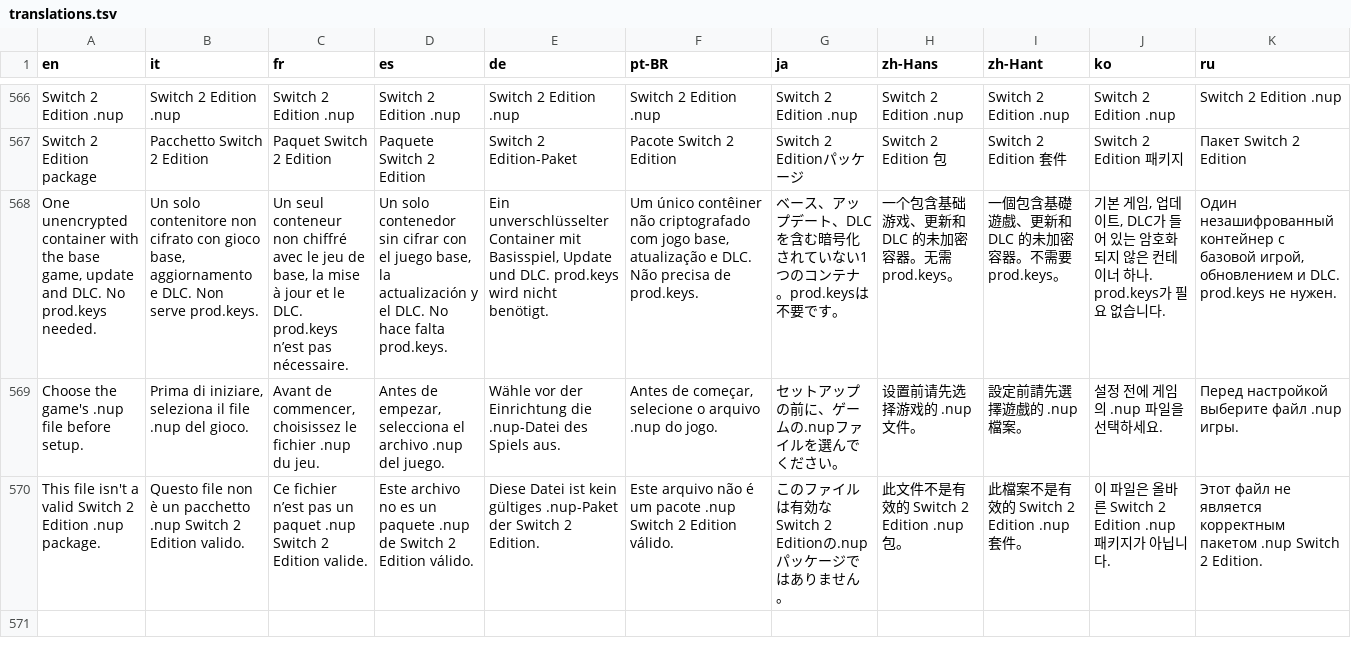
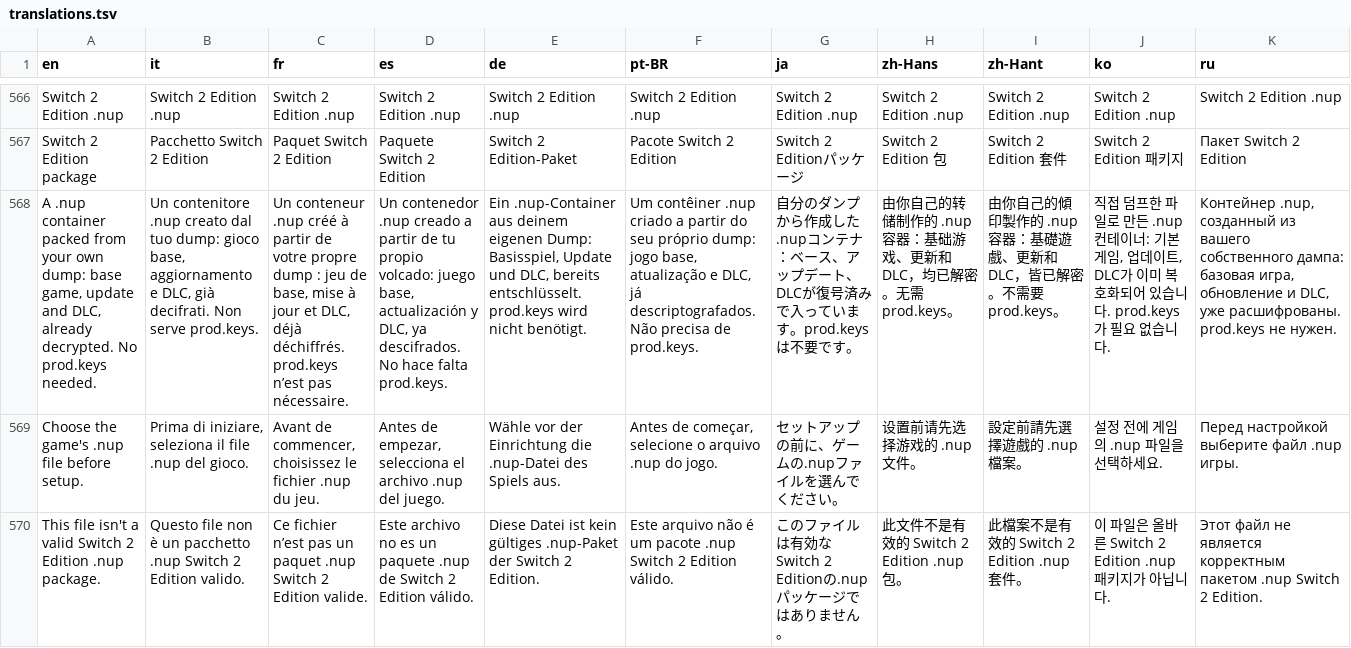
Before and after one commit to lucabravi/MonZaMac, a TSV file: i18n/translations.tsv, drawn as a sheet; only a part is shown, gaps mark what is left out; removed rows and columns are numbered as before the commit, all else as after; the diff names each change by its address in the sheet, - before the commit and + after, or states it on an @@ line.

Commit message:
Setup: credit zstandard and the NUP format; say the .nup is packed from your own dump

```diff
--- a/i18n/translations.tsv
+++ b/i18n/translations.tsv
-row 568: One unencrypted container with the base game, update and DLC. No prod.keys needed. | Un solo contenitore non cifrato con gioco base, aggiornamento e DLC. Non serve prod.keys. | Un seul conteneur non chiffré avec le jeu de base, la mise à jour et le DLC. prod.keys n’est pas nécessaire. | Un solo contenedor sin cifrar con el juego base, la actualización y el DLC. No hace falta prod.keys. | Ein unverschlüsselter Container mit Basisspiel, Update und DLC. prod.keys wird nicht benötigt. | Um único contêiner não criptografado com jogo base, atualização e DLC. Não precisa de prod.keys. | ベース、アップデート、DLCを含む暗号化されていない1つのコンテナ。prod.keysは不要です。 | 一个包含基础游戏、更新和 DLC 的未加密容器。无需 prod.keys。 | 一個包含基礎遊戲、更新和 DLC 的未加密容器。不需要 prod.keys。 | 기본 게임, 업데이트, DLC가 들어 있는 암호화되지 않은 컨테이너 하나. prod.keys가 필요 없습니다. | Один незашифрованный контейнер с базовой игрой, обновлением и DLC. prod.keys не нужен.
+row 568: A .nup container packed from your own dump: base game, update and DLC, already decrypted. No prod.keys needed. | Un contenitore .nup creato dal tuo dump: gioco base, aggiornamento e DLC, già decifrati. Non serve prod.keys. | Un conteneur .nup créé à partir de votre propre dump : jeu de base, mise à jour et DLC, déjà déchiffrés. prod.keys n’est pas nécessaire. | Un contenedor .nup creado a partir de tu propio volcado: juego base, actualización y DLC, ya descifrados. No hace falta prod.keys. | Ein .nup-Container aus deinem eigenen Dump: Basisspiel, Update und DLC, bereits entschlüsselt. prod.keys wird nicht benötigt. | Um contêiner .nup criado a partir do seu próprio dump: jogo base, atualização e DLC, já descriptografados. Não precisa de prod.keys. | 自分のダンプから作成した.nupコンテナ：ベース、アップデート、DLCが復号済みで入っています。prod.keysは不要です。 | 由你自己的转储制作的 .nup 容器：基础游戏、更新和 DLC，均已解密。无需 prod.keys。 | 由你自己的傾印製作的 .nup 容器：基礎遊戲、更新和 DLC，皆已解密。不需要 prod.keys。 | 직접 덤프한 파일로 만든 .nup 컨테이너: 기본 게임, 업데이트, DLC가 이미 복호화되어 있습니다. prod.keys가 필요 없습니다. | Контейнер .nup, созданный из вашего собственного дампа: базовая игра, обновление и DLC, уже расшифрованы. prod.keys не нужен.
```
Also changed, not shown: i18n/catalog/fr.tsv, i18n/catalog/ja.tsv, 12 other files.
